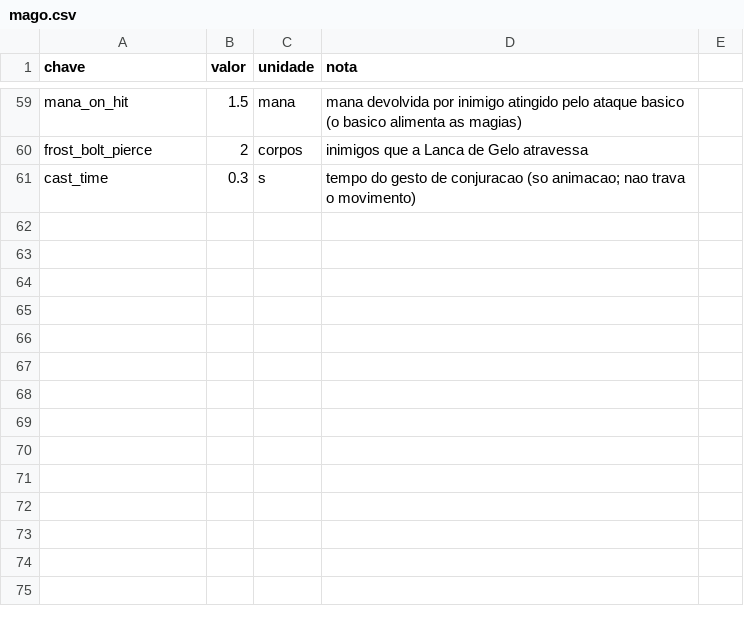
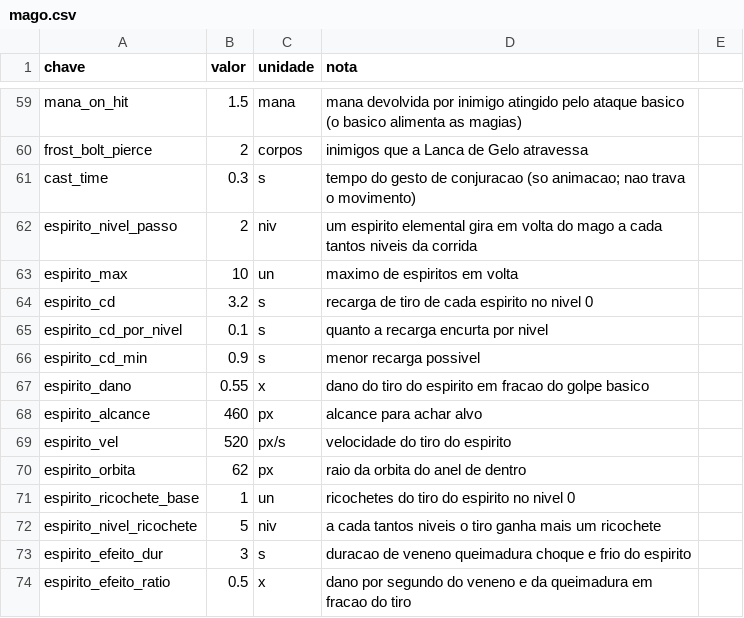
Before and after one commit to Willvinicius2/echoes-of-the-shatter, a CSV file: godot/data2d/mago.csv, drawn as a sheet; only a part is shown, gaps mark what is left out; the diff names each change by its address in the sheet, - before the commit and + after, or states it on an @@ line.

```diff
--- a/godot/data2d/mago.csv
+++ b/godot/data2d/mago.csv
+row 62: espirito_nivel_passo | 2 | niv | um espirito elemental gira em volta do mago a cada tantos niveis da corrida
+row 63: espirito_max | 10 | un | maximo de espiritos em volta
+row 64: espirito_cd | 3.2 | s | recarga de tiro de cada espirito no nivel 0
+row 65: espirito_cd_por_nivel | 0.1 | s | quanto a recarga encurta por nivel
+row 66: espirito_cd_min | 0.9 | s | menor recarga possivel
+row 67: espirito_dano | 0.55 | x | dano do tiro do espirito em fracao do golpe basico
+row 68: espirito_alcance | 460 | px | alcance para achar alvo
+row 69: espirito_vel | 520 | px/s | velocidade do tiro do espirito
+row 70: espirito_orbita | 62 | px | raio da orbita do anel de dentro
+row 71: espirito_ricochete_base | 1 | un | ricochetes do tiro do espirito no nivel 0
+row 72: espirito_nivel_ricochete | 5 | niv | a cada tantos niveis o tiro ganha mais um ricochete
+row 73: espirito_efeito_dur | 3 | s | duracao de veneno queimadura choque e frio do espirito
+row 74: espirito_efeito_ratio | 0.5 | x | dano por segundo do veneno e da queimadura em fracao do tiro
```
Also changed, not shown: 14 other files.
